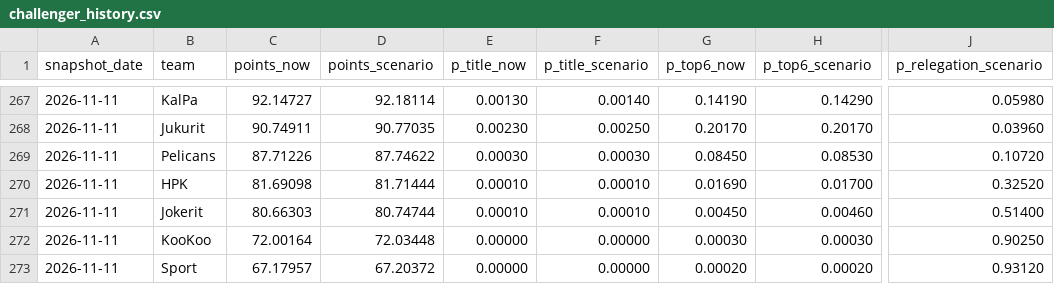
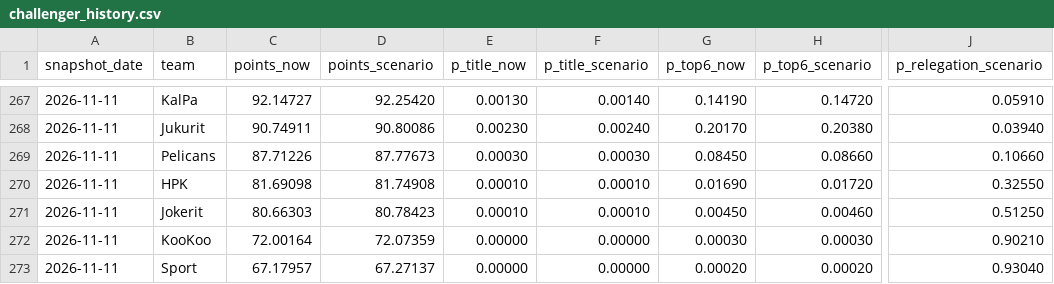
Before and after one commit to mikaheino/liiga-2026-27, a CSV file: challenger_history.csv, drawn as a sheet; only a part is shown, gaps mark what is left out; the diff covers the shown part only; the diff names each change by its address in the sheet, - before the commit and + after, or states it on an @@ line.

```diff
--- a/challenger_history.csv
+++ b/challenger_history.csv
-D267 (points_scenario): 92.18114
+D267 (points_scenario): 92.25420
-H267 (p_top6_scenario): 0.14290
+H267 (p_top6_scenario): 0.14720
-J267 (p_relegation_scenario): 0.05980
+J267 (p_relegation_scenario): 0.05910
-D268 (points_scenario): 90.77035
+D268 (points_scenario): 90.80086
-F268 (p_title_scenario): 0.00250
+F268 (p_title_scenario): 0.00240
-H268 (p_top6_scenario): 0.20170
+H268 (p_top6_scenario): 0.20380
-J268 (p_relegation_scenario): 0.03960
+J268 (p_relegation_scenario): 0.03940
-D269 (points_scenario): 87.74622
+D269 (points_scenario): 87.77673
-H269 (p_top6_scenario): 0.08530
+H269 (p_top6_scenario): 0.08660
-J269 (p_relegation_scenario): 0.10720
+J269 (p_relegation_scenario): 0.10660
-D270 (points_scenario): 81.71444
+D270 (points_scenario): 81.74908
-H270 (p_top6_scenario): 0.01700
+H270 (p_top6_scenario): 0.01720
-J270 (p_relegation_scenario): 0.32520
+J270 (p_relegation_scenario): 0.32550
-D271 (points_scenario): 80.74744
+D271 (points_scenario): 80.78423
-J271 (p_relegation_scenario): 0.51400
+J271 (p_relegation_scenario): 0.51250
-D272 (points_scenario): 72.03448
+D272 (points_scenario): 72.07359
-J272 (p_relegation_scenario): 0.90250
+J272 (p_relegation_scenario): 0.90210
-D273 (points_scenario): 67.20372
+D273 (points_scenario): 67.27137
-J273 (p_relegation_scenario): 0.93120
+J273 (p_relegation_scenario): 0.93040
```
Also changed, not shown: 1 added row, 1 removed row and 28 edited cells elsewhere in this file.
